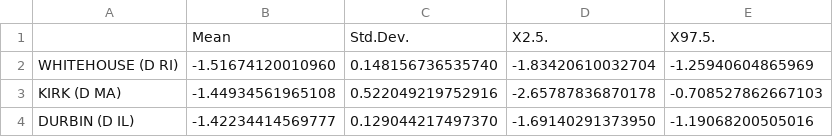
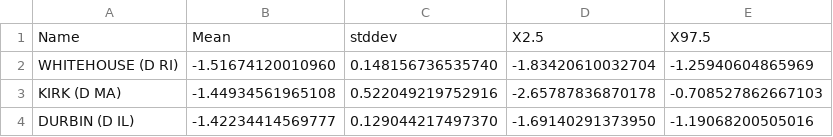
Before and after one commit to cestella/SenatorialSpeechInvestigation, a CSV file: political-nlp-analysis/data/ideal_points.csv, drawn as a sheet; only a part is shown.

```diff
--- a/political-nlp-analysis/data/ideal_points.csv
+++ b/political-nlp-analysis/data/ideal_points.csv
@@ -1,2 +1,2 @@
-"","Mean","Std.Dev.","X2.5.","X97.5."
+Name,Mean,stddev,X2.5,X97.5
 "WHITEHOUSE (D RI)",-1.51674120010960,0.148156736535740,-1.83420610032704,-1.25940604865969
```
Also changed, not shown: 3 other files.
